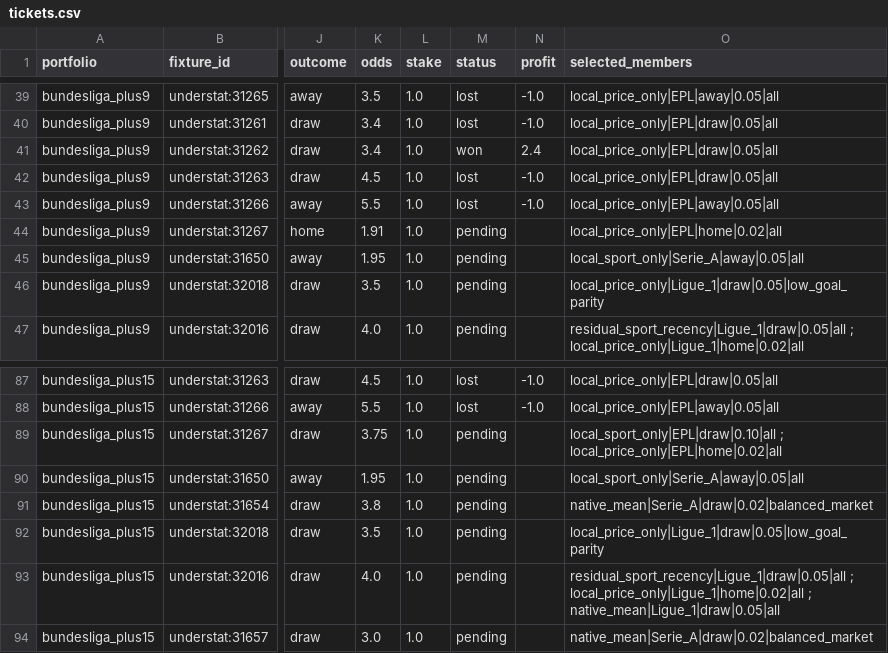
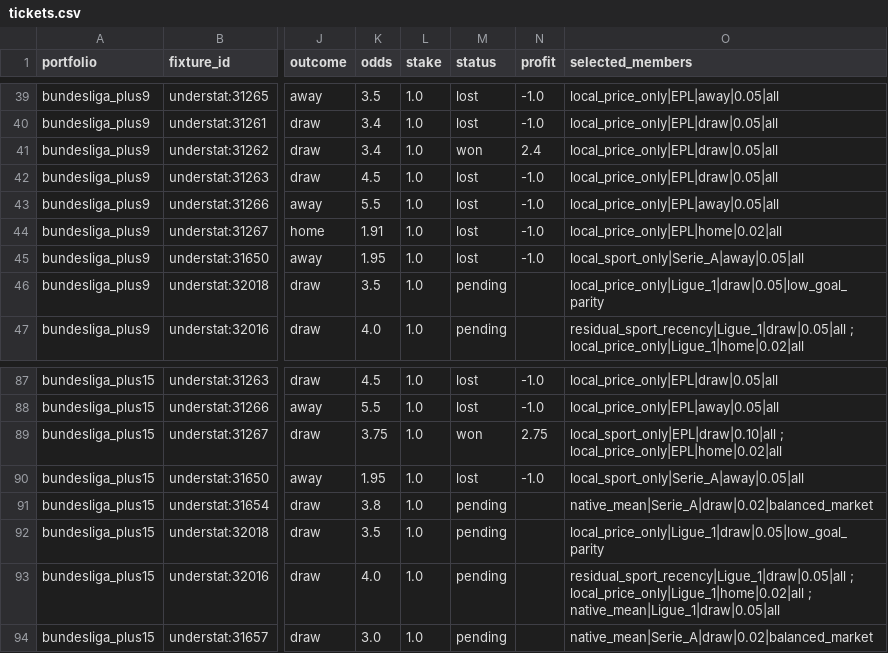
Before and after one commit to Mohamed-Ali-SOBHI/ScorePredict, a CSV file: tickets.csv, drawn as a sheet; only a part is shown, gaps mark what is left out; the diff names each change by its address in the sheet, - before the commit and + after, or states it on an @@ line.

```diff
--- a/tickets.csv
+++ b/tickets.csv
-M44:M45 (status): pending
+M44:M45 (status): lost
-N44:N45 (profit): (empty)
+N44:N45 (profit): -1.0
-M89 (status): pending
+M89 (status): won
-N89 (profit): (empty)
+N89 (profit): 2.75
-M90 (status): pending
+M90 (status): lost
-N90 (profit): (empty)
+N90 (profit): -1.0
```
Also changed, not shown: comparison.csv, 7 other files.
